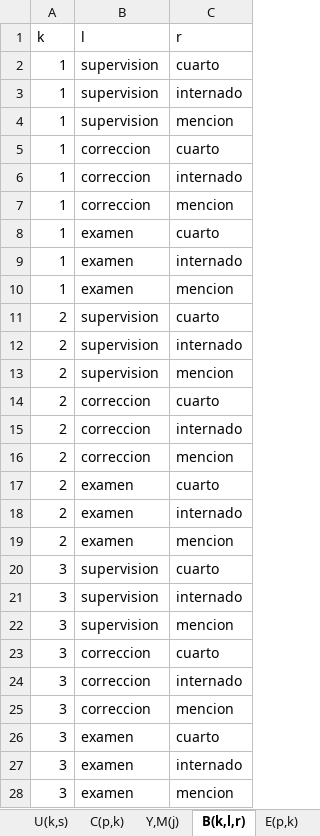
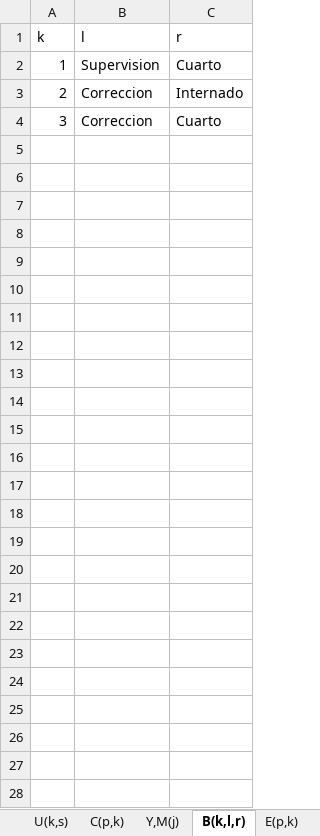
Before and after one commit to Jottagutierrez/Terapia-Ocupacional, an Excel workbook: Modelo1_db.xlsx, sheet B(k,l,r), drawn as a sheet; values as stored, in another font and other column widths than the file's, no borders; removed rows and columns are numbered as before the commit, all else as after; the diff names each change by its address in the sheet, - before the commit and + after, or states it on an @@ line.

```diff
--- a/Modelo1_db.xlsx (sheet B(k,l,r))
+++ b/Modelo1_db.xlsx (sheet B(k,l,r))
-B2 (l): supervision
+B2 (l): Supervision
-C2 (r): cuarto
+C2 (r): Cuarto
-row 3: 1 | supervision | internado
-row 4: 1 | supervision | mencion
-row 5: 1 | correccion | cuarto
-row 6: 1 | correccion | internado
-row 7: 1 | correccion | mencion
-row 8: 1 | examen | cuarto
-row 9: 1 | examen | internado
-row 10: 1 | examen | mencion
-row 11: 2 | supervision | cuarto
-row 12: 2 | supervision | internado
-row 13: 2 | supervision | mencion
-row 14: 2 | correccion | cuarto
-B3 (l): correccion
+B3 (l): Correccion
-C3 (r): internado
+C3 (r): Internado
-row 16: 2 | correccion | mencion
-row 17: 2 | examen | cuarto
-row 18: 2 | examen | internado
-row 19: 2 | examen | mencion
-row 20: 3 | supervision | cuarto
-row 21: 3 | supervision | internado
-row 22: 3 | supervision | mencion
-B4 (l): correccion
+B4 (l): Correccion
-C4 (r): cuarto
+C4 (r): Cuarto
-row 24: 3 | correccion | internado
-row 25: 3 | correccion | mencion
-row 26: 3 | examen | cuarto
-row 27: 3 | examen | internado
-row 28: 3 | examen | mencion
```
Also changed, not shown: sheet U(k,s), other sheet tabs, test_08.xlsx, 2 other files.
